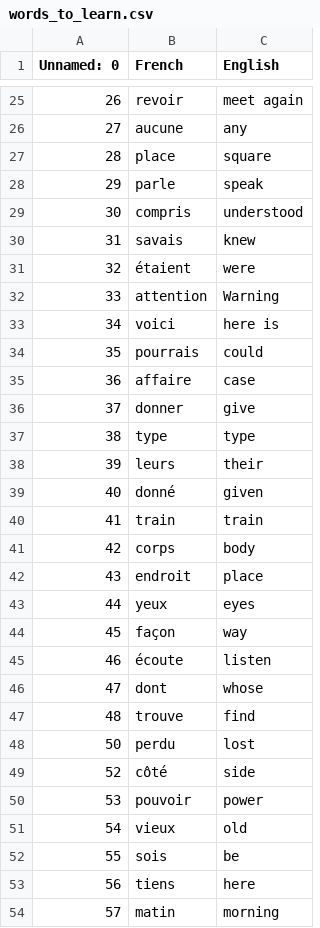
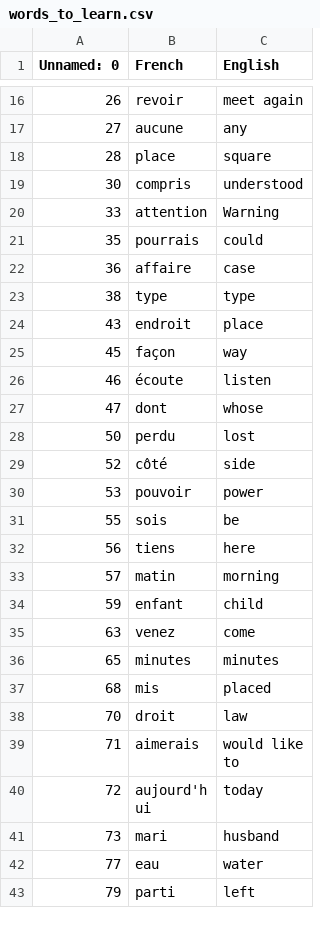
Before and after one commit to SaherMuhamed/flashy-card, a CSV file: data/words_to_learn.csv, drawn as a sheet; only a part is shown, gaps mark what is left out; the shorter side is filled out with more unchanged rows; the diff covers the shown part only.

```diff
--- a/data/words_to_learn.csv
+++ b/data/words_to_learn.csv
@@ -27,18 +18,8 @@ Unnamed: 0,French,English
 28,place,square
-29,parle,speak
 30,compris,understood
-31,savais,knew
-32,étaient,were
 33,attention,Warning
-34,voici,here is
 35,pourrais,could
 36,affaire,case
-37,donner,give
 38,type,type
-39,leurs,their
-40,donné,given
-41,train,train
-42,corps,body
 43,endroit,place
-44,yeux,eyes
 45,façon,way
@@ -46,3 +27,2 @@ Unnamed: 0,French,English
 47,dont,whose
-48,trouve,find
 50,perdu,lost
@@ -50,3 +30,2 @@ Unnamed: 0,French,English
 53,pouvoir,power
-54,vieux,old
 55,sois,be
```
Also changed, not shown: 29 removed rows elsewhere in this file, 3 other files.
